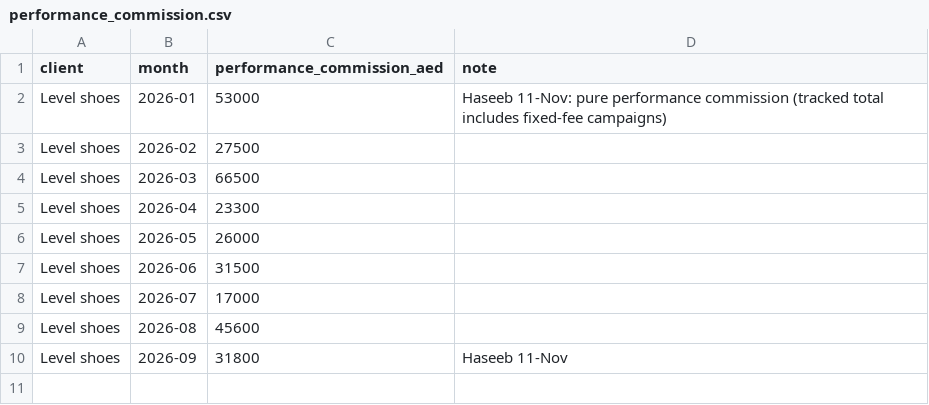
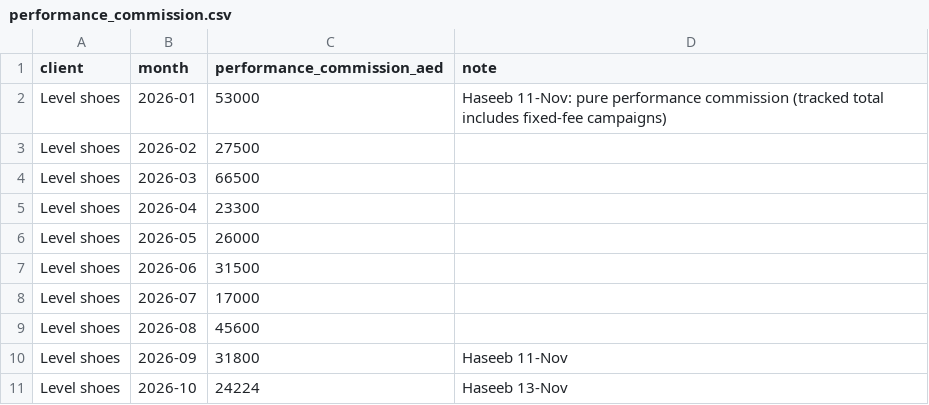
Before and after one commit to haseebmalik-afk/Monthly-Model-Moontech, a CSV file: pipeline/performance_commission.csv, drawn as a sheet.

```diff
--- a/pipeline/performance_commission.csv
+++ b/pipeline/performance_commission.csv
@@ -10 +10,2 @@ Level shoes,2026-08,45600,
 Level shoes,2026-09,31800,Haseeb 11-Nov
+Level shoes,2026-10,24224,Haseeb 13-Nov
```
Also changed, not shown: 2 other files.
